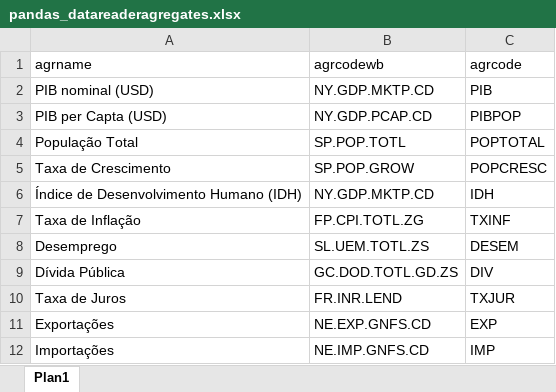
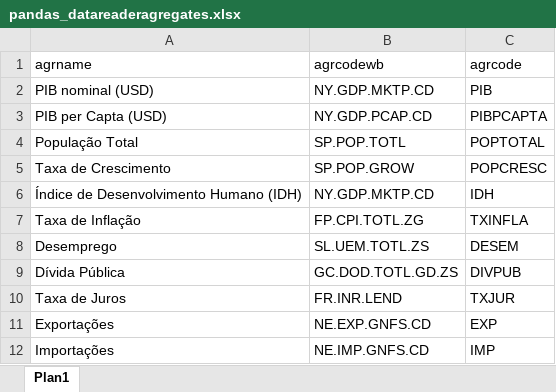
Before and after one commit to yanvazdemelo/yfanalise, an Excel workbook: pandas_datareaderagregates.xlsx, sheet Plan1, drawn as a sheet; values as stored, in another font and other column widths than the file's, no borders; the diff names each change by its address in the sheet, - before the commit and + after, or states it on an @@ line.

```diff
--- a/pandas_datareaderagregates.xlsx (sheet Plan1)
+++ b/pandas_datareaderagregates.xlsx (sheet Plan1)
-C3 (agrcode): PIBPOP
+C3 (agrcode): PIBPCAPTA
-C7 (agrcode): TXINF
+C7 (agrcode): TXINFLA
-C9 (agrcode): DIV
+C9 (agrcode): DIVPUB
```
Also changed, not shown: 27 other files.
